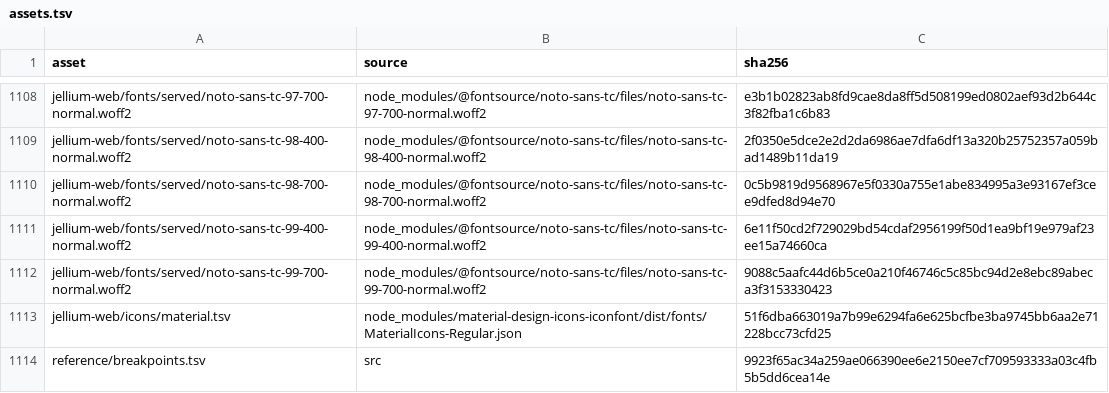
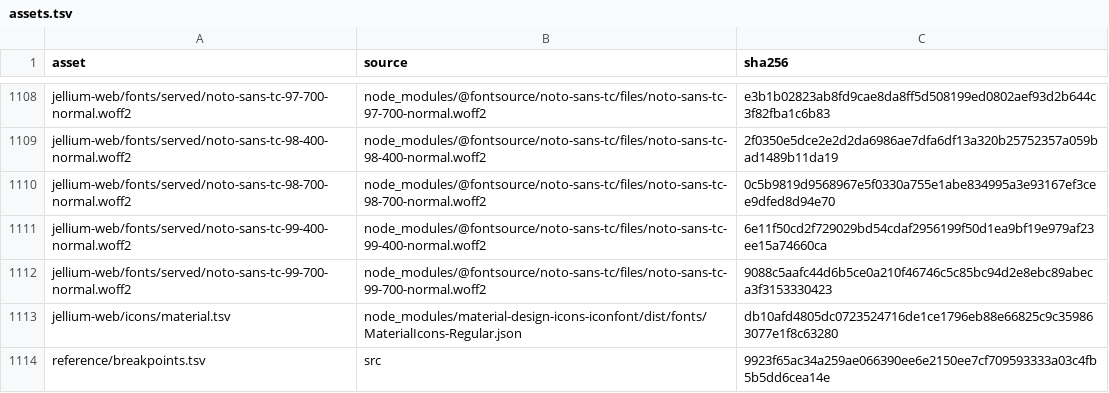
Before and after one commit to andrewrabert/jellium-cli, a TSV file: reference/assets.tsv, drawn as a sheet; only a part is shown, gaps mark what is left out.

```diff
--- a/reference/assets.tsv
+++ b/reference/assets.tsv
@@ -1112,3 +1112,3 @@ jellium-web/fonts/served/noto-sans-tc-99-400-normal.woff2	node_modules/@fontsour
 jellium-web/fonts/served/noto-sans-tc-99-700-normal.woff2	node_modules/@fontsource/noto-sans-tc/files/noto-sans-tc-99-700-normal.woff2	9088c5aafc44d6b5ce0a210f46746c5c85bc94d2e8ebc89abeca3f3153330423
-jellium-web/icons/material.tsv	node_modules/material-design-icons-iconfont/dist/fonts/MaterialIcons-Regular.json	51f6dba663019a7b99e6294fa6e625bcfbe3ba9745bb6aa2e71228bcc73cfd25
+jellium-web/icons/material.tsv	node_modules/material-design-icons-iconfont/dist/fonts/MaterialIcons-Regular.json	db10afd4805dc0723524716de1ce1796eb88e66825c9c359863077e1f8c63280
 reference/breakpoints.tsv	src	9923f65ac34a259ae066390ee6e2150ee7cf709593333a03c4fb5b5dd6cea14e
```
Also changed, not shown: jellium-web/icons/material.tsv, reference/provenance.tsv, 28 other files.
